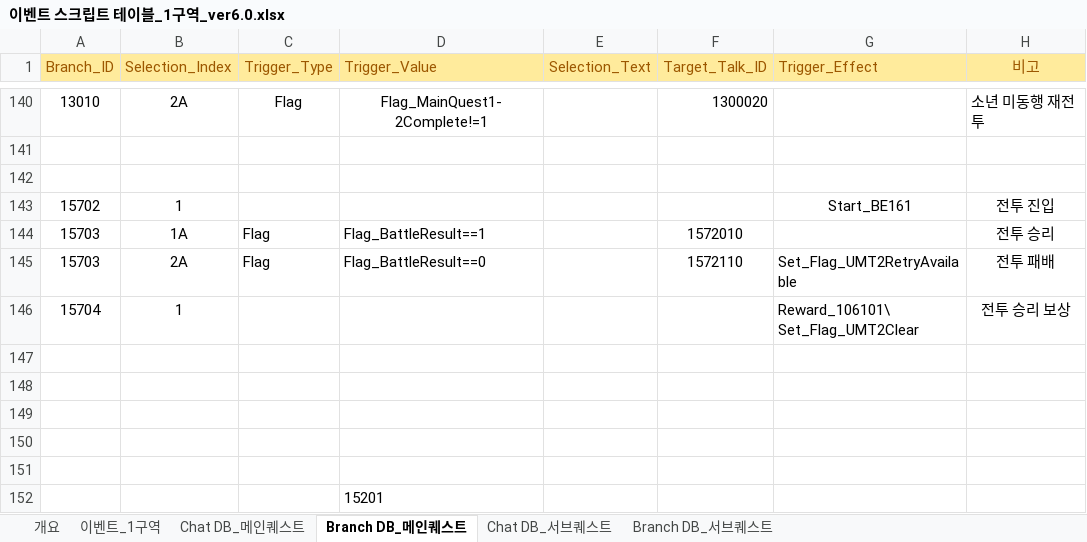
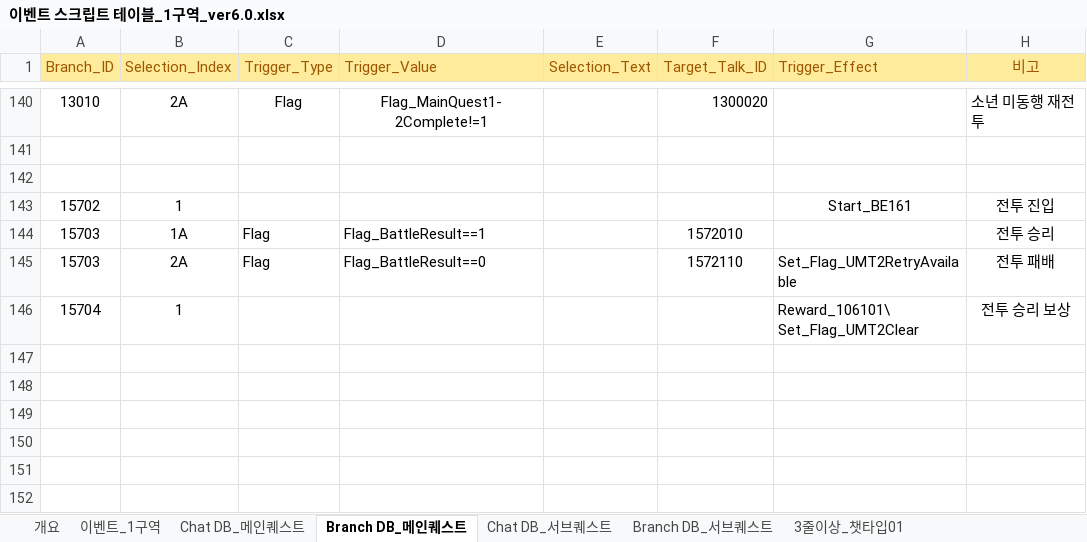
Before and after one commit to TeamNorthernSky/HeroInfluence, an Excel workbook: Assets/_ProtoType_Merge/ASB/Data/Excel/이벤트 스크립트 테이블_1구역_ver6.0.xlsx, sheet Branch DB_메인퀘스트, drawn as a sheet; only a part is shown, gaps mark what is left out; values as stored, in another font and other column widths than the file's, no borders; the diff names each change by its address in the sheet, - before the commit and + after, or states it on an @@ line.

```diff
--- a/Assets/_ProtoType_Merge/ASB/Data/Excel/이벤트 스크립트 테이블_1구역_ver6.0.xlsx (sheet Branch DB_메인퀘스트)
+++ b/Assets/_ProtoType_Merge/ASB/Data/Excel/이벤트 스크립트 테이블_1구역_ver6.0.xlsx (sheet Branch DB_메인퀘스트)
+sheet tab: 3줄이상_챗타입01
-row 147: (empty)
-row 148: (empty)
-row 149: (empty)
-row 150: (empty)
-row 151: (empty)
-row 152:  |  |  | 15201
```
Also changed, not shown: sheet Chat DB_메인퀘스트, sheet Chat DB_서브퀘스트, Assets/_ProtoType_Merge/ASB/Data/Excel/이벤트 스크립트 테이블_2구역_ver3.7.xlsx, 5 other files.
